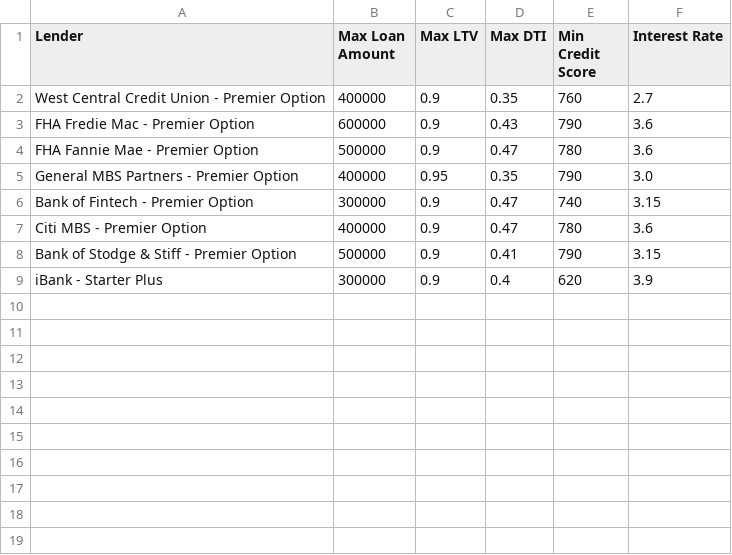
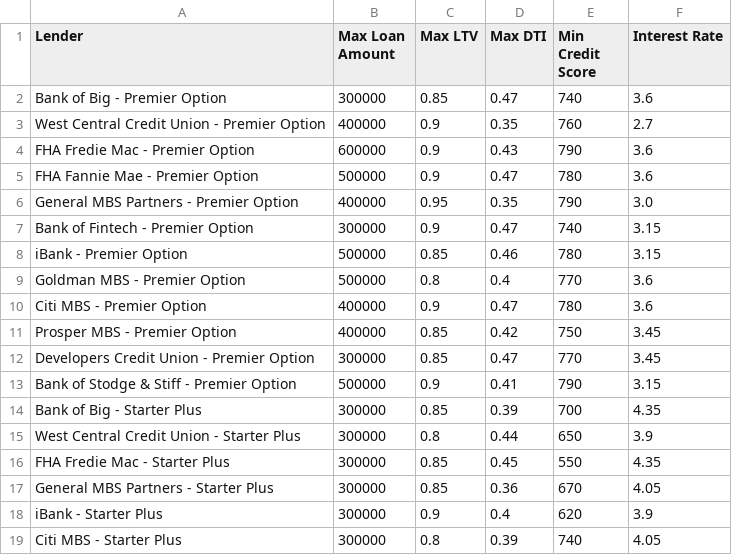
Before and after one commit to jake-viss/UWFintech_Challenge_2, a CSV file: Starter_Code/loan_qualifier_app/qualifying_loans.csv, drawn as a sheet.

```diff
--- a/Starter_Code/loan_qualifier_app/qualifying_loans.csv
+++ b/Starter_Code/loan_qualifier_app/qualifying_loans.csv
@@ -1,2 +1,3 @@
 Lender,Max Loan Amount,Max LTV,Max DTI,Min Credit Score,Interest Rate
+Bank of Big - Premier Option,300000,0.85,0.47,740,3.6
 West Central Credit Union - Premier Option,400000,0.9,0.35,760,2.7
@@ -6,4 +7,13 @@ General MBS Partners - Premier Option,400000,0.95,0.35,790,3.0
 Bank of Fintech - Premier Option,300000,0.9,0.47,740,3.15
+iBank - Premier Option,500000,0.85,0.46,780,3.15
+Goldman MBS - Premier Option,500000,0.8,0.4,770,3.6
 Citi MBS - Premier Option,400000,0.9,0.47,780,3.6
+Prosper MBS - Premier Option,400000,0.85,0.42,750,3.45
+Developers Credit Union - Premier Option,300000,0.85,0.47,770,3.45
 Bank of Stodge & Stiff - Premier Option,500000,0.9,0.41,790,3.15
+Bank of Big - Starter Plus,300000,0.85,0.39,700,4.35
+West Central Credit Union - Starter Plus,300000,0.8,0.44,650,3.9
+FHA Fredie Mac - Starter Plus,300000,0.85,0.45,550,4.35
+General MBS Partners - Starter Plus,300000,0.85,0.36,670,4.05
 iBank - Starter Plus,300000,0.9,0.4,620,3.9
+Citi MBS - Starter Plus,300000,0.8,0.39,740,4.05
```
Also changed, not shown: 2 other files.
